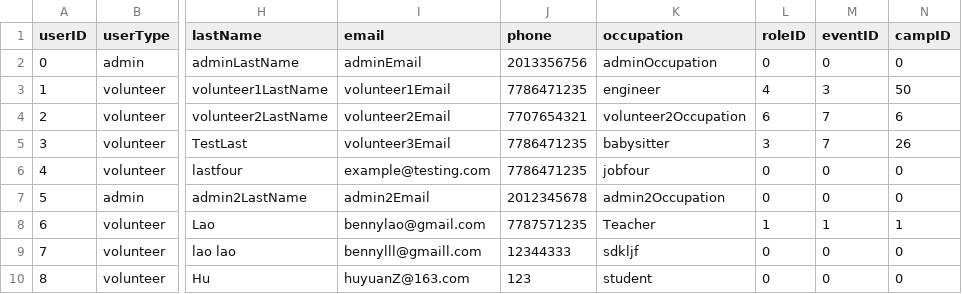
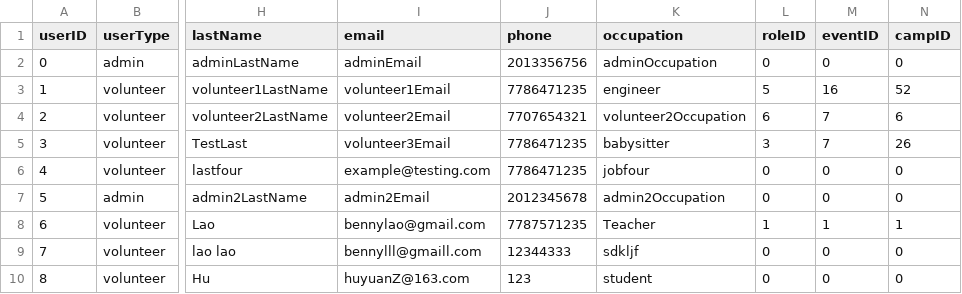
Before and after one commit to bennylao/ucl-humanitarian-management-system-CLI, a CSV file: humanitarian_management_system/data/user.csv, drawn as a sheet; only a part is shown, gaps mark what is left out; the diff names each change by its address in the sheet, - before the commit and + after, or states it on an @@ line.

```diff
--- a/humanitarian_management_system/data/user.csv
+++ b/humanitarian_management_system/data/user.csv
-L3 (roleID): 4
+L3 (roleID): 5
-M3 (eventID): 3
+M3 (eventID): 16
-N3 (campID): 50
+N3 (campID): 52
```
Also changed, not shown: humanitarian_management_system/data/camp.csv, humanitarian_management_system/data/event.csv, 6 other files.
